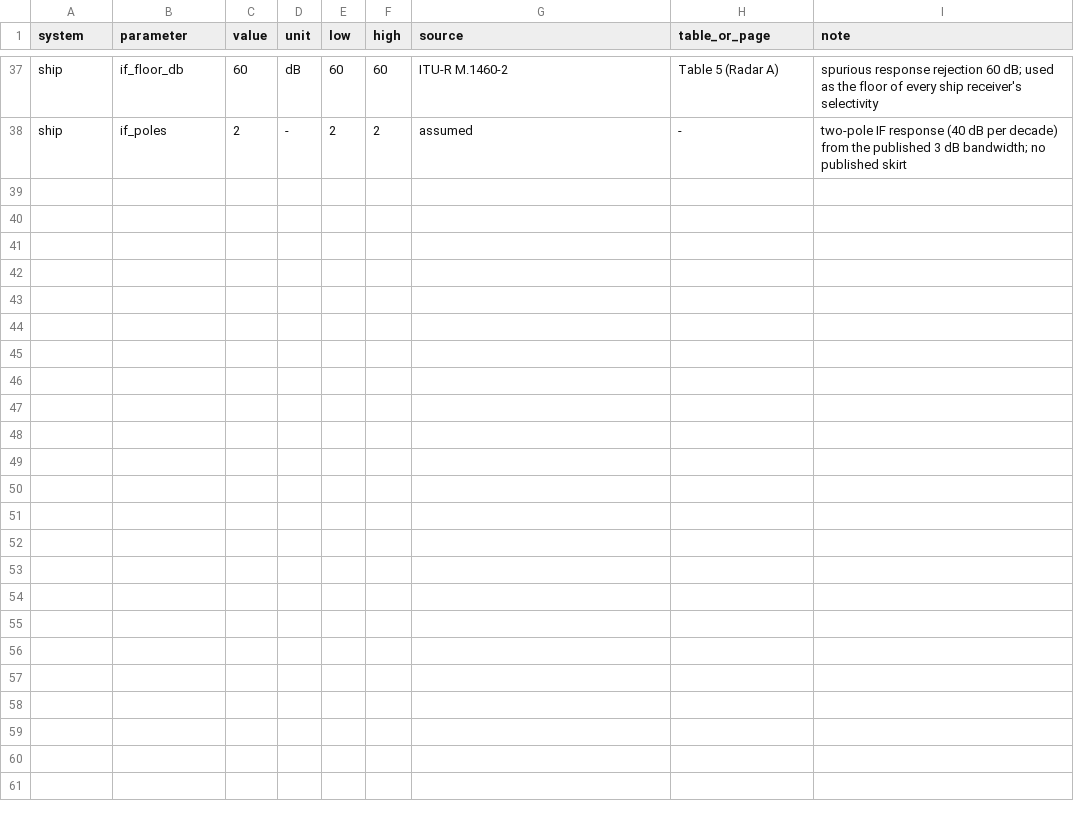
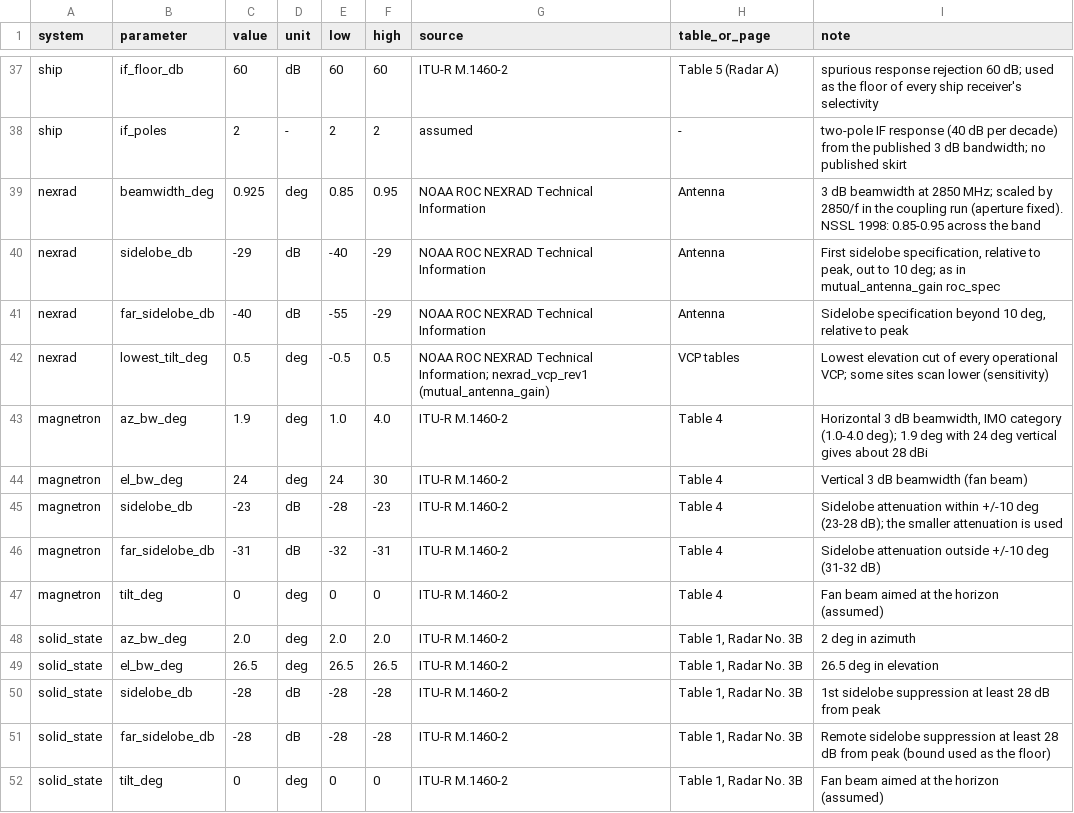
Before and after one commit to nicklasorte/matlab_shipping_gis, a CSV file: data/emc/radar_params_rev1.csv, drawn as a sheet; only a part is shown, gaps mark what is left out; the diff names each change by its address in the sheet, - before the commit and + after, or states it on an @@ line.

```diff
--- a/data/emc/radar_params_rev1.csv
+++ b/data/emc/radar_params_rev1.csv
+row 39: nexrad | beamwidth_deg | 0.925 | deg | 0.85 | 0.95 | NOAA ROC NEXRAD Technical Information | Antenna | 3 dB beamwidth at 2850 MHz; scaled by 2850/f in the coupling run (aperture fixed). NSSL 1998: 0.85-0.95 across the band
+row 40: nexrad | sidelobe_db | -29 | dB | -40 | -29 | NOAA ROC NEXRAD Technical Information | Antenna | First sidelobe specification, relative to peak, out to 10 deg; as in mutual_antenna_gain roc_spec
+row 41: nexrad | far_sidelobe_db | -40 | dB | -55 | -29 | NOAA ROC NEXRAD Technical Information | Antenna | Sidelobe specification beyond 10 deg, relative to peak
+row 42: nexrad | lowest_tilt_deg | 0.5 | deg | -0.5 | 0.5 | NOAA ROC NEXRAD Technical Information; nexrad_vcp_rev1 (mutual_antenna_gain) | VCP tables | Lowest elevation cut of every operational VCP; some sites scan lower (sensitivity)
+row 43: magnetron | az_bw_deg | 1.9 | deg | 1.0 | 4.0 | ITU-R M.1460-2 | Table 4 | Horizontal 3 dB beamwidth, IMO category (1.0-4.0 deg); 1.9 deg with 24 deg vertical gives about 28 dBi
+row 44: magnetron | el_bw_deg | 24 | deg | 24 | 30 | ITU-R M.1460-2 | Table 4 | Vertical 3 dB beamwidth (fan beam)
+row 45: magnetron | sidelobe_db | -23 | dB | -28 | -23 | ITU-R M.1460-2 | Table 4 | Sidelobe attenuation within +/-10 deg (23-28 dB); the smaller attenuation is used
+row 46: magnetron | far_sidelobe_db | -31 | dB | -32 | -31 | ITU-R M.1460-2 | Table 4 | Sidelobe attenuation outside +/-10 deg (31-32 dB)
+row 47: magnetron | tilt_deg | 0 | deg | 0 | 0 | ITU-R M.1460-2 | Table 4 | Fan beam aimed at the horizon (assumed)
+row 48: solid_state | az_bw_deg | 2.0 | deg | 2.0 | 2.0 | ITU-R M.1460-2 | Table 1, Radar No. 3B | 2 deg in azimuth
+row 49: solid_state | el_bw_deg | 26.5 | deg | 26.5 | 26.5 | ITU-R M.1460-2 | Table 1, Radar No. 3B | 26.5 deg in elevation
+row 50: solid_state | sidelobe_db | -28 | dB | -28 | -28 | ITU-R M.1460-2 | Table 1, Radar No. 3B | 1st sidelobe suppression at least 28 dB from peak
+row 51: solid_state | far_sidelobe_db | -28 | dB | -28 | -28 | ITU-R M.1460-2 | Table 1, Radar No. 3B | Remote sidelobe suppression at least 28 dB from peak (bound used as the floor)
+row 52: solid_state | tilt_deg | 0 | deg | 0 | 0 | ITU-R M.1460-2 | Table 1, Radar No. 3B | Fan beam aimed at the horizon (assumed)
```
Also changed, not shown: 3 other files.
